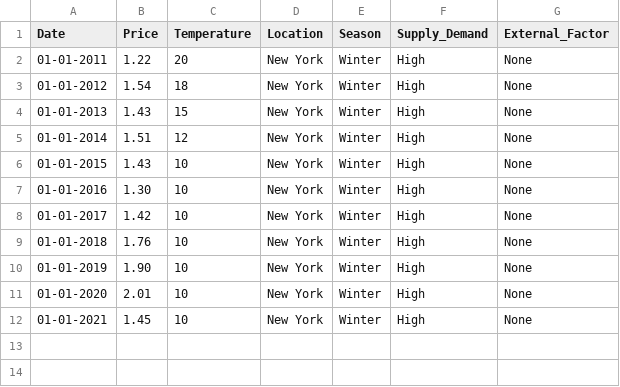
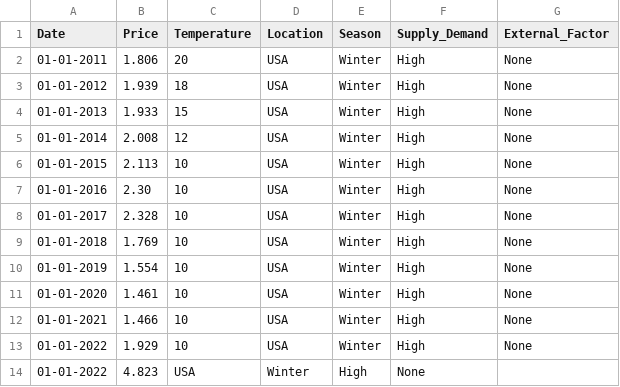
Before and after one commit to No3Mc/YolkProphet, a CSV file: egg_prices.csv, drawn as a sheet.

Commit message:
Update egg_prices.csv

```diff
--- a/egg_prices.csv
+++ b/egg_prices.csv
@@ -1,12 +1,14 @@
 Date,Price,Temperature,Location,Season,Supply_Demand,External_Factor
-01-01-2011,1.22,20,New York,Winter,High,None
-01-01-2012,1.54,18,New York,Winter,High,None
-01-01-2013,1.43,15,New York,Winter,High,None
-01-01-2014,1.51,12,New York,Winter,High,None
-01-01-2015,1.43,10,New York,Winter,High,None
-01-01-2016,1.30,10,New York,Winter,High,None
-01-01-2017,1.42,10,New York,Winter,High,None
-01-01-2018,1.76,10,New York,Winter,High,None
-01-01-2019,1.90,10,New York,Winter,High,None
-01-01-2020,2.01,10,New York,Winter,High,None
-01-01-2021,1.45,10,New York,Winter,High,None
+01-01-2011,1.806,20,USA,Winter,High,None
+01-01-2012,1.939,18,USA,Winter,High,None
+01-01-2013,1.933,15,USA,Winter,High,None
+01-01-2014,2.008,12,USA,Winter,High,None
+01-01-2015,2.113,10,USA,Winter,High,None
+01-01-2016,2.30,10,USA,Winter,High,None
+01-01-2017,2.328,10,USA,Winter,High,None
+01-01-2018,1.769,10,USA,Winter,High,None
+01-01-2019,1.554,10,USA,Winter,High,None
+01-01-2020,1.461,10,USA,Winter,High,None
+01-01-2021,1.466,10,USA,Winter,High,None
+01-01-2022,1.929,10,USA,Winter,High,None
+01-01-2022,4.823,USA,Winter,High,None
```
